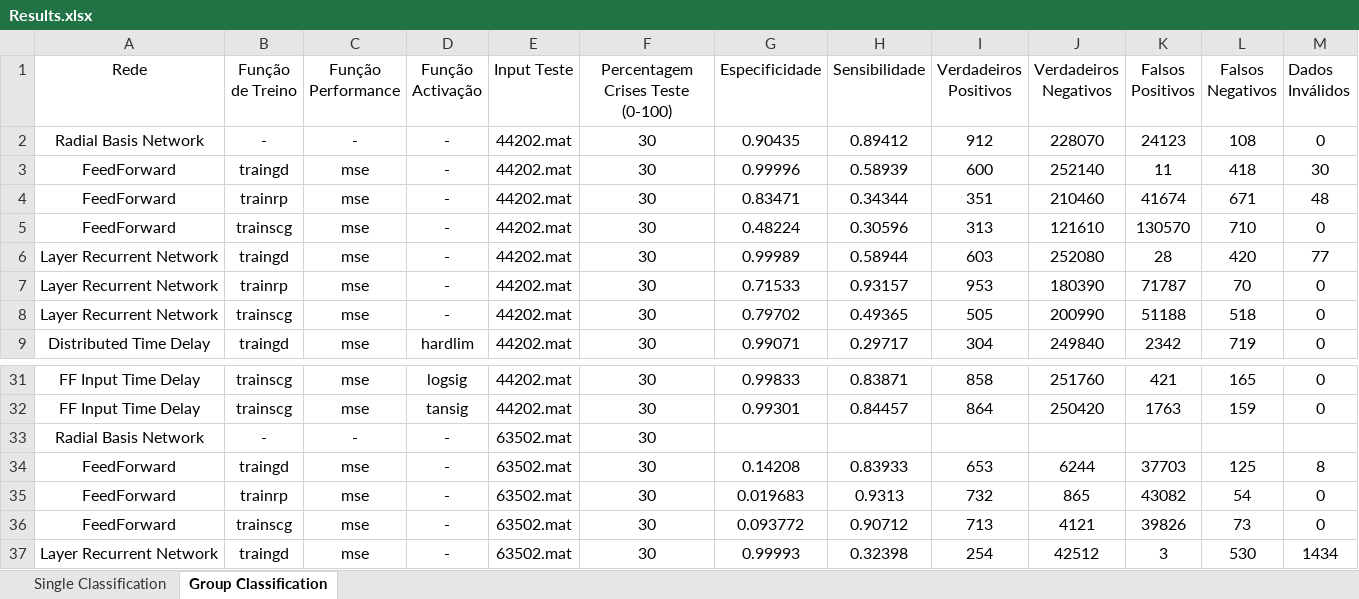
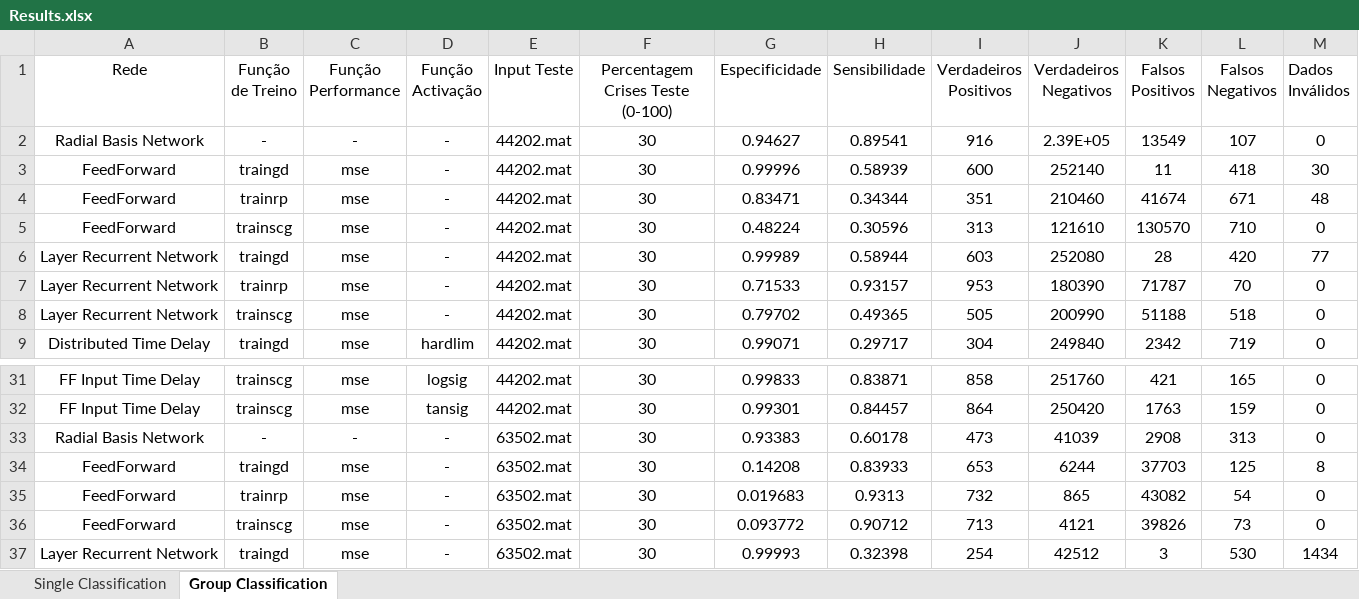
Before and after one commit to jpleitao/Aprendizagem-Computacional, an Excel workbook: TP3/Results.xlsx, sheet Group Classification, drawn as a sheet; only a part is shown, gaps mark what is left out; values as stored, in another font and other column widths than the file's, no borders; the diff names each change by its address in the sheet, - before the commit and + after, or states it on an @@ line.

```diff
--- a/TP3/Results.xlsx (sheet Group Classification)
+++ b/TP3/Results.xlsx (sheet Group Classification)
-G2 (Especificidade): 0.90435
+G2 (Especificidade): 0.94627
-H2 (Sensibilidade): 0.89412
+H2 (Sensibilidade): 0.89541
-I2 (Verdadeiros Positivos): 912
+I2 (Verdadeiros Positivos): 916
-J2 (Verdadeiros Negativos): 228070
+J2 (Verdadeiros Negativos): 2.39E+05
-K2 (Falsos Positivos): 24123
+K2 (Falsos Positivos): 13549
-L2 (Falsos Negativos): 108
+L2 (Falsos Negativos): 107
-G33 (Especificidade): (empty)
+G33 (Especificidade): 0.93383
-H33 (Sensibilidade): (empty)
+H33 (Sensibilidade): 0.60178
-I33 (Verdadeiros Positivos): (empty)
+I33 (Verdadeiros Positivos): 473
-J33 (Verdadeiros Negativos): (empty)
+J33 (Verdadeiros Negativos): 41039
-K33 (Falsos Positivos): (empty)
+K33 (Falsos Positivos): 2908
-L33 (Falsos Negativos): (empty)
+L33 (Falsos Negativos): 313
-M33 (Dados Inválidos): (empty)
+M33 (Dados Inválidos): 0
```
Also changed, not shown: sheet Single Classification, 1 other file.
